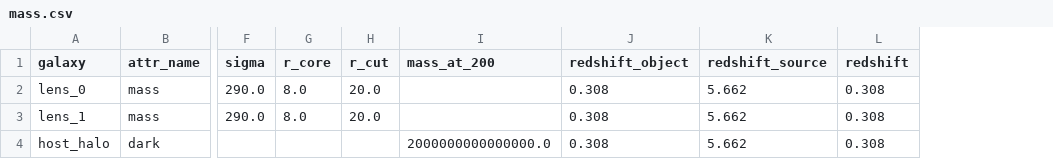
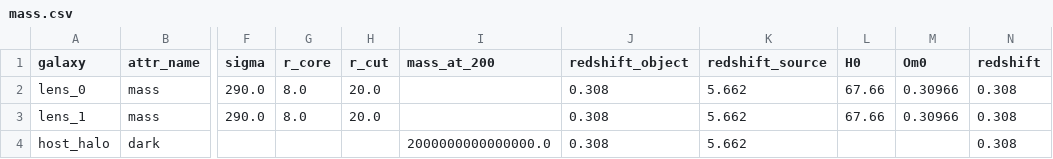
Before and after one commit to PyAutoLabs/autolens_workspace, a CSV file: dataset/cluster/a2744/mass.csv, drawn as a sheet; only a part is shown, gaps mark what is left out; the diff names each change by its address in the sheet, - before the commit and + after, or states it on an @@ line.

```diff
--- a/dataset/cluster/a2744/mass.csv
+++ b/dataset/cluster/a2744/mass.csv
+column L (H0), rows 2-3: 67.66 | 67.66
+column M (Om0), rows 2-3: 0.30966 | 0.30966
```
Also changed, not shown: 4 other files.
